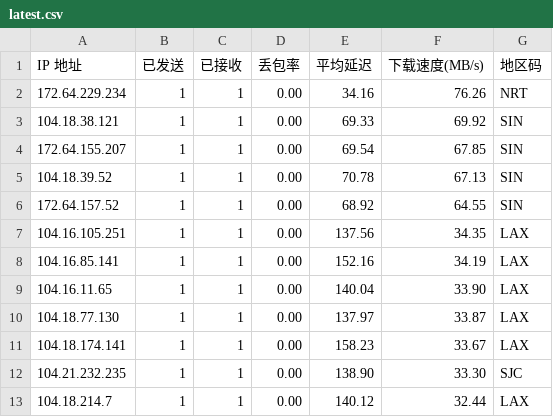
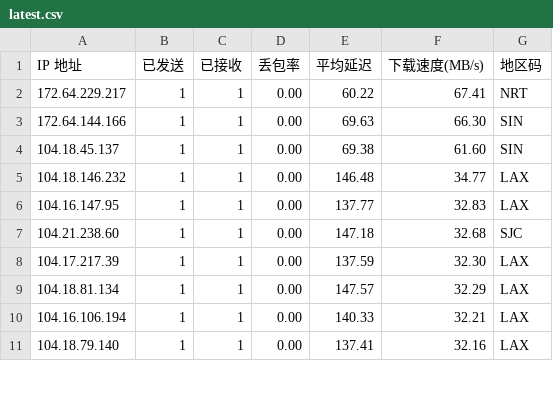
Before and after one commit to ahang39/router, a CSV file: latest.csv, drawn as a sheet; only a part is shown; the diff covers the shown part only.

```diff
--- a/latest.csv
+++ b/latest.csv
@@ -1,13 +1,11 @@
 IP 地址,已发送,已接收,丢包率,平均延迟,下载速度(MB/s),地区码
-172.64.229.234,1,1,0.00,34.16,76.26,NRT
-104.18.38.121,1,1,0.00,69.33,69.92,SIN
-172.64.155.207,1,1,0.00,69.54,67.85,SIN
-104.18.39.52,1,1,0.00,70.78,67.13,SIN
-172.64.157.52,1,1,0.00,68.92,64.55,SIN
-104.16.105.251,1,1,0.00,137.56,34.35,LAX
-104.16.85.141,1,1,0.00,152.16,34.19,LAX
-104.16.11.65,1,1,0.00,140.04,33.90,LAX
-104.18.77.130,1,1,0.00,137.97,33.87,LAX
-104.18.174.141,1,1,0.00,158.23,33.67,LAX
-104.21.232.235,1,1,0.00,138.90,33.30,SJC
-104.18.214.7,1,1,0.00,140.12,32.44,LAX
+172.64.229.217,1,1,0.00,60.22,67.41,NRT
+172.64.144.166,1,1,0.00,69.63,66.30,SIN
+104.18.45.137,1,1,0.00,69.38,61.60,SIN
+104.18.146.232,1,1,0.00,146.48,34.77,LAX
+104.16.147.95,1,1,0.00,137.77,32.83,LAX
+104.21.238.60,1,1,0.00,147.18,32.68,SJC
+104.17.217.39,1,1,0.00,137.59,32.30,LAX
+104.18.81.134,1,1,0.00,147.57,32.29,LAX
+104.16.106.194,1,1,0.00,140.33,32.21,LAX
+104.18.79.140,1,1,0.00,137.41,32.16,LAX
```
Also changed, not shown: 7 added rows, 5 removed rows and 43 edited cells elsewhere in this file, 1 other file.
